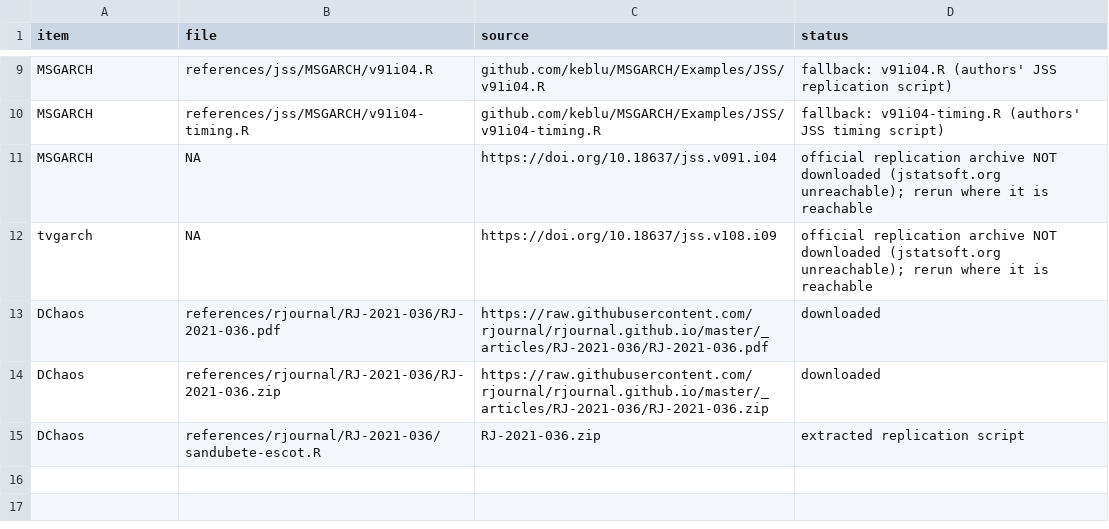
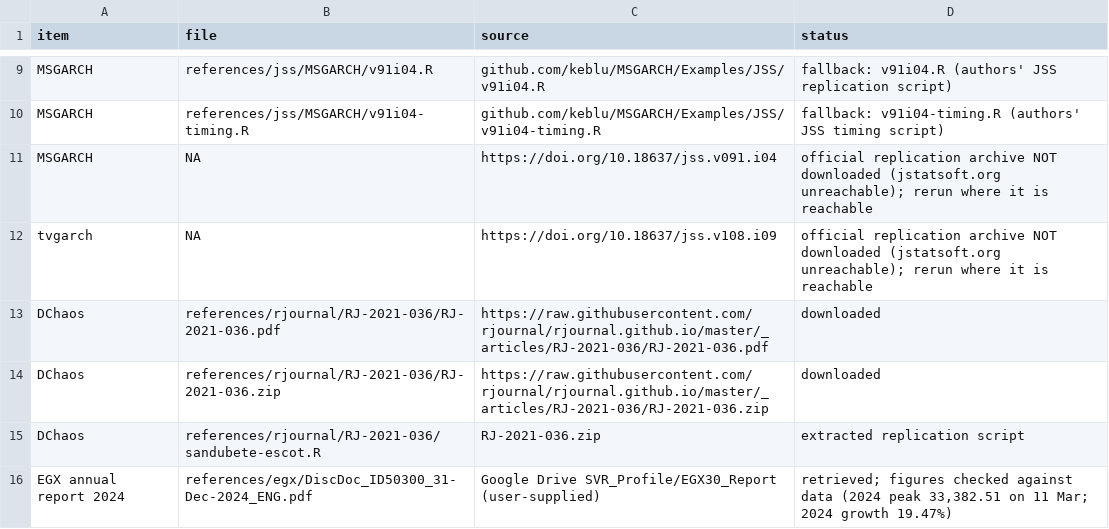
Before and after one commit to sabahhegazy/Claude_Free, a CSV file: egx30-chaos/references/MANIFEST.csv, drawn as a sheet; only a part is shown, gaps mark what is left out.

```diff
--- a/egx30-chaos/references/MANIFEST.csv
+++ b/egx30-chaos/references/MANIFEST.csv
@@ -15 +15,2 @@
 "DChaos","references/rjournal/RJ-2021-036/sandubete-escot.R","RJ-2021-036.zip","extracted replication script"
+"EGX annual report 2024","references/egx/DiscDoc_ID50300_31-Dec-2024_ENG.pdf","Google Drive SVR_Profile/EGX30_Report (user-supplied)","retrieved; figures checked against data (2024 peak 33,382.51 on 11 Mar; 2024 growth 19.47%)"
```
Also changed, not shown: 1 other file.
